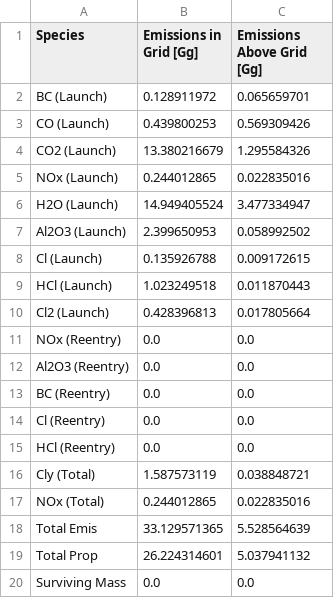
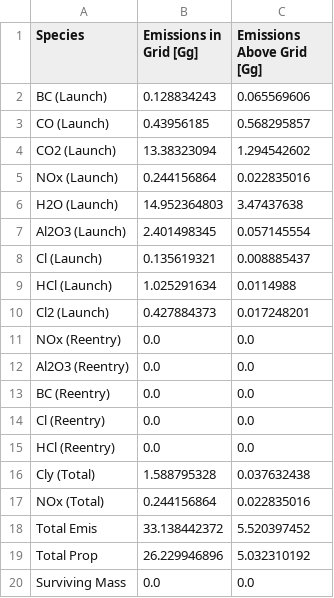
Before and after one commit to cbarker211/Emissions_API, a CSV file: out_files/2010/emis_stats_2011_3_2x25_72.csv, drawn as a sheet.

Commit message:
Updating pre-2020 emissions with updates from last commit (updated launch event altitudes and rocket data). Only affects 2009 onwards.

```diff
--- a/out_files/2010/emis_stats_2011_3_2x25_72.csv
+++ b/out_files/2010/emis_stats_2011_3_2x25_72.csv
@@ -1,11 +1,11 @@
 Species,Emissions in Grid [Gg],Emissions Above Grid [Gg]
-BC (Launch),0.128911972,0.065659701
-CO (Launch),0.439800253,0.569309426
-CO2 (Launch),13.380216679,1.295584326
-NOx (Launch),0.244012865,0.022835016
-H2O (Launch),14.949405524,3.477334947
-Al2O3 (Launch),2.399650953,0.058992502
-Cl (Launch),0.135926788,0.009172615
-HCl (Launch),1.023249518,0.011870443
-Cl2 (Launch),0.428396813,0.017805664
+BC (Launch),0.128834243,0.065569606
+CO (Launch),0.43956185,0.568295857
+CO2 (Launch),13.38323094,1.294542602
+NOx (Launch),0.244156864,0.022835016
+H2O (Launch),14.952364803,3.47437638
+Al2O3 (Launch),2.401498345,0.057145554
+Cl (Launch),0.135619321,0.008885437
+HCl (Launch),1.025291634,0.0114988
+Cl2 (Launch),0.427884373,0.017248201
 NOx (Reentry),0.0,0.0
@@ -15,6 +15,6 @@ Cl (Reentry),0.0,0.0
 HCl (Reentry),0.0,0.0
-Cly (Total),1.587573119,0.038848721
-NOx (Total),0.244012865,0.022835016
-Total Emis,33.129571365,5.528564639
-Total Prop,26.224314601,5.037941132
+Cly (Total),1.588795328,0.037632438
+NOx (Total),0.244156864,0.022835016
+Total Emis,33.138442372,5.520397452
+Total Prop,26.229946896,5.032310192
 Surviving Mass,0.0,0.0
```
Also changed, not shown: out_files/2010/emis_stats_2010_3_2x25_72.csv, out_files/2010/emis_stats_2013_3_2x25_72.csv, 20 other files.
